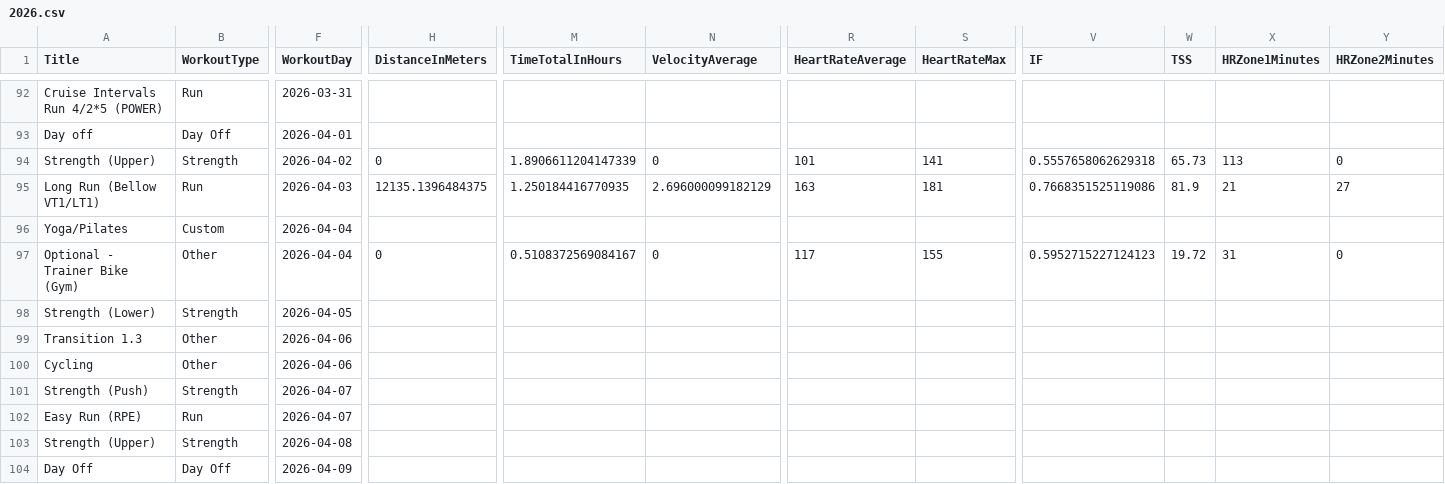
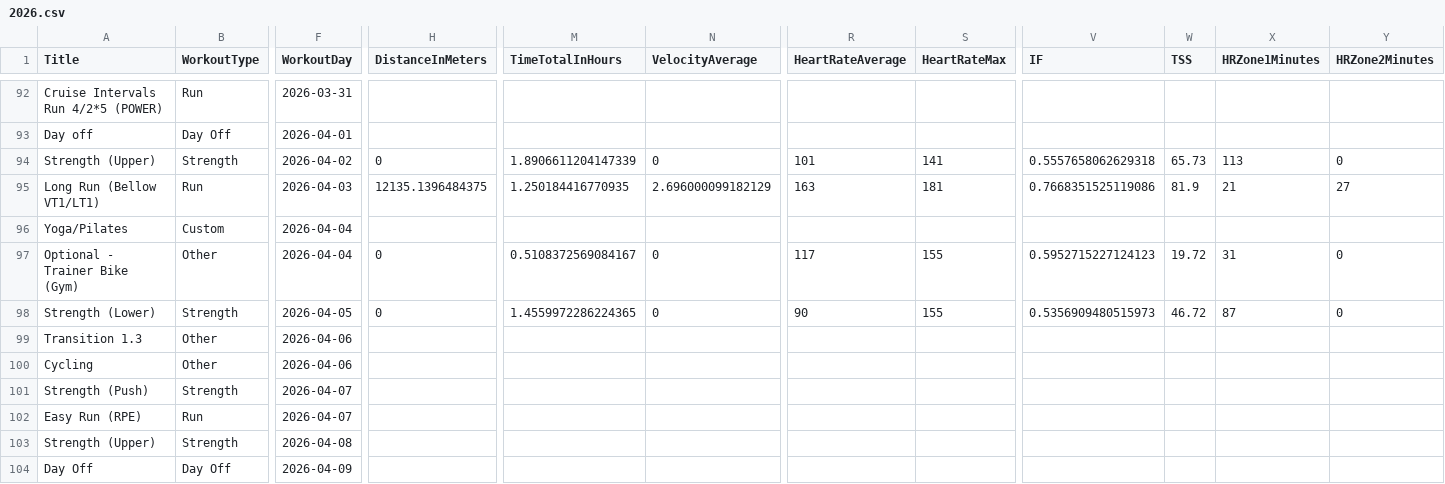
Before and after one commit to AvielBitton/linktree, a CSV file: public/data/aviel/2026.csv, drawn as a sheet; only a part is shown, gaps mark what is left out; removed rows and columns are numbered as before the commit, all else as after; rows hold the shown columns only; the diff names each change by its address in the sheet, - before the commit and + after, or states it on an @@ line.

```diff
--- a/public/data/aviel/2026.csv
+++ b/public/data/aviel/2026.csv
-row 98: Strength (Lower) | Strength | 2026-04-05
+row 98: Strength (Lower) | Strength | 2026-04-05 | 0 | 1.4559972286224365 | 0 | 90 | 155 | 0.5356909480515973 | 46.72 | 87 | 0
```
Also changed, not shown: 1 other file.
